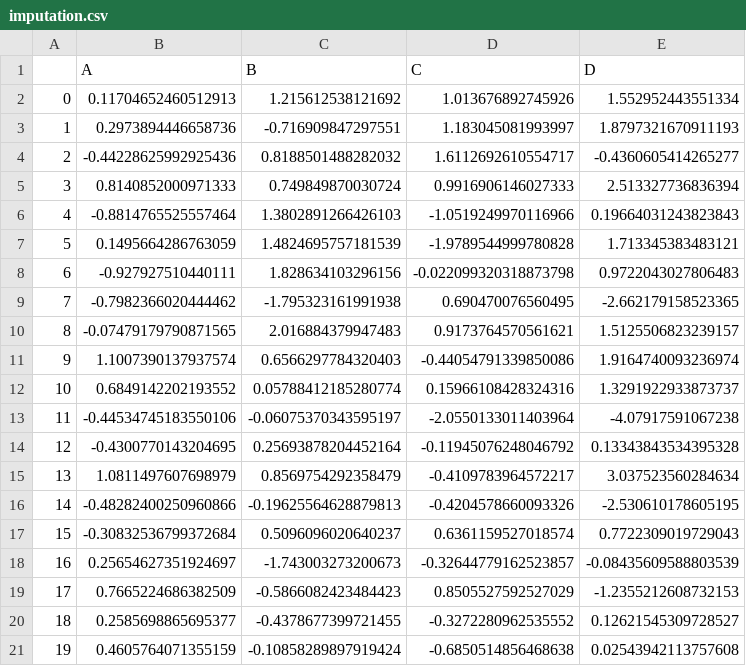
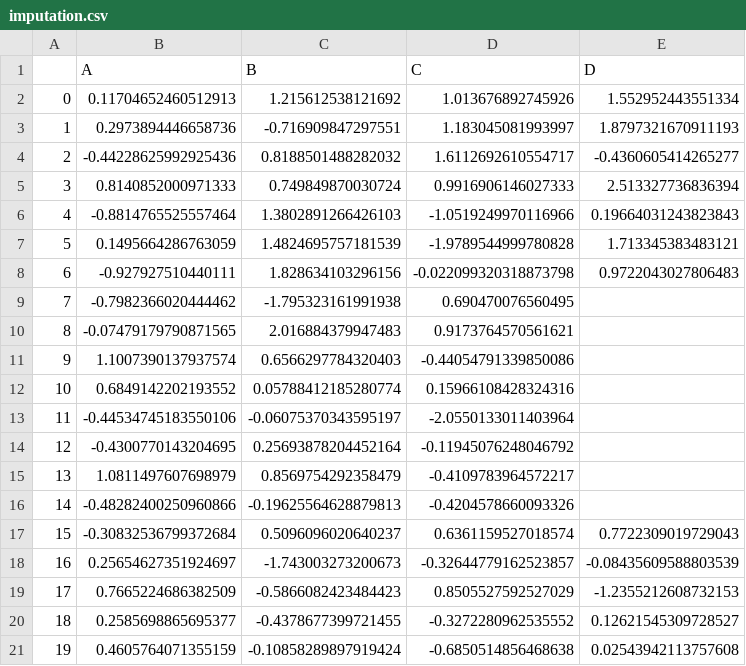
Before and after one commit to romulus97/ISE437, a CSV file: imputation.csv, drawn as a sheet; only a part is shown.

Commit message:
Update imputation.csv

```diff
--- a/imputation.csv
+++ b/imputation.csv
@@ -8,10 +8,10 @@
 6,-0.927927510440111,1.828634103296156,-0.022099320318873798,0.9722043027806483
-7,-0.7982366020444462,-1.795323161991938,0.690470076560495,-2.662179158523365
-8,-0.07479179790871565,2.016884379947483,0.9173764570561621,1.5125506823239157
-9,1.1007390137937574,0.6566297784320403,-0.44054791339850086,1.9164740093236974
-10,0.6849142202193552,0.05788412185280774,0.15966108428324316,1.3291922933873737
-11,-0.44534745183550106,-0.06075370343595197,-2.0550133011403964,-4.07917591067238
-12,-0.4300770143204695,0.25693878204452164,-0.11945076248046792,0.13343843534395328
-13,1.0811497607698979,0.8569754292358479,-0.4109783964572217,3.037523560284634
-14,-0.48282400250960866,-0.19625564628879813,-0.4204578660093326,-2.530610178605195
+7,-0.7982366020444462,-1.795323161991938,0.690470076560495,
+8,-0.07479179790871565,2.016884379947483,0.9173764570561621,
+9,1.1007390137937574,0.6566297784320403,-0.44054791339850086,
+10,0.6849142202193552,0.05788412185280774,0.15966108428324316,
+11,-0.44534745183550106,-0.06075370343595197,-2.0550133011403964,
+12,-0.4300770143204695,0.25693878204452164,-0.11945076248046792,
+13,1.0811497607698979,0.8569754292358479,-0.4109783964572217,
+14,-0.48282400250960866,-0.19625564628879813,-0.4204578660093326,
 15,-0.30832536799372684,0.5096096020640237,0.6361159527018574,0.7722309019729043
```
